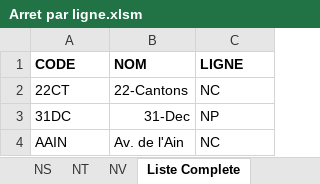
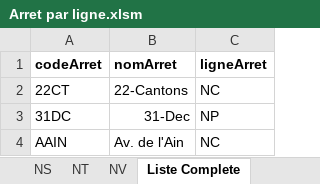
Before and after one commit to anthonypalama/Noctambus, an Excel workbook: Application/Arret Noctambus/Arret par ligne.xlsm, sheet Liste Complete, drawn as a sheet; only a part is shown; values as stored, in another font and other column widths than the file's, no borders; conditional formats and table styles not drawn; removed rows and columns are numbered as before the commit, all else as after; the diff names each change by its address in the sheet, - before the commit and + after, or states it on an @@ line.

Commit message:
Avec recherche arret

```diff
--- a/Application/Arret Noctambus/Arret par ligne.xlsm (sheet Liste Complete)
+++ b/Application/Arret Noctambus/Arret par ligne.xlsm (sheet Liste Complete)
-row 1: CODE | NOM | LIGNE
+row 1: codeArret | nomArret | ligneArret
```
Also changed, not shown: 16 other files.
